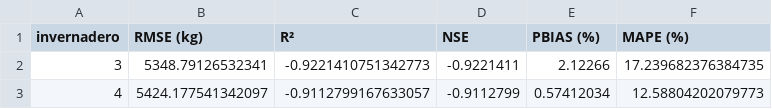
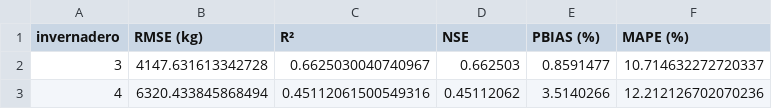
Before and after one commit to JosueT1212/huerta-prediction, a CSV file: Models/results/metrics.csv, drawn as a sheet.

Commit message:
Add baseline Model

```diff
--- a/Models/results/metrics.csv
+++ b/Models/results/metrics.csv
@@ -1,3 +1,3 @@
 invernadero,RMSE (kg),R²,NSE,PBIAS (%),MAPE (%)
-3,5348.79126532341,-0.9221410751342773,-0.9221411,2.12266,17.239682376384735
-4,5424.177541342097,-0.9112799167633057,-0.9112799,0.57412034,12.58804202079773
+3,4147.631613342728,0.6625030040740967,0.662503,0.8591477,10.714632272720337
+4,6320.433845868494,0.45112061500549316,0.45112062,3.5140266,12.212126702070236
```
Also changed, not shown: 15 other files.
